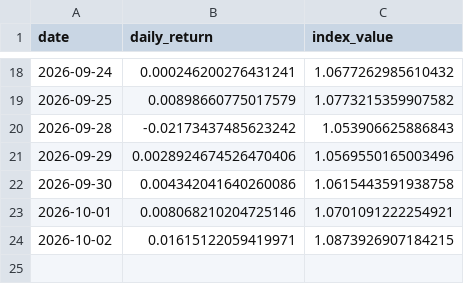
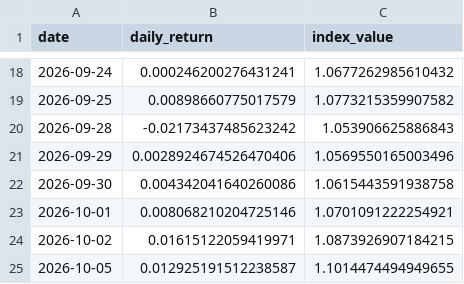
Before and after one commit to xyxyxy33e-sys/Robinhood-stock, a CSV file: data/live_nav_index.csv, drawn as a sheet; only a part is shown, gaps mark what is left out.

```diff
--- a/data/live_nav_index.csv
+++ b/data/live_nav_index.csv
@@ -24 +24,2 @@ date,daily_return,index_value
 2026-10-02,0.01615122059419971,1.0873926907184215
+2026-10-05,0.012925191512238587,1.1014474494949655
```
Also changed, not shown: data/shadow_tracks.csv.
